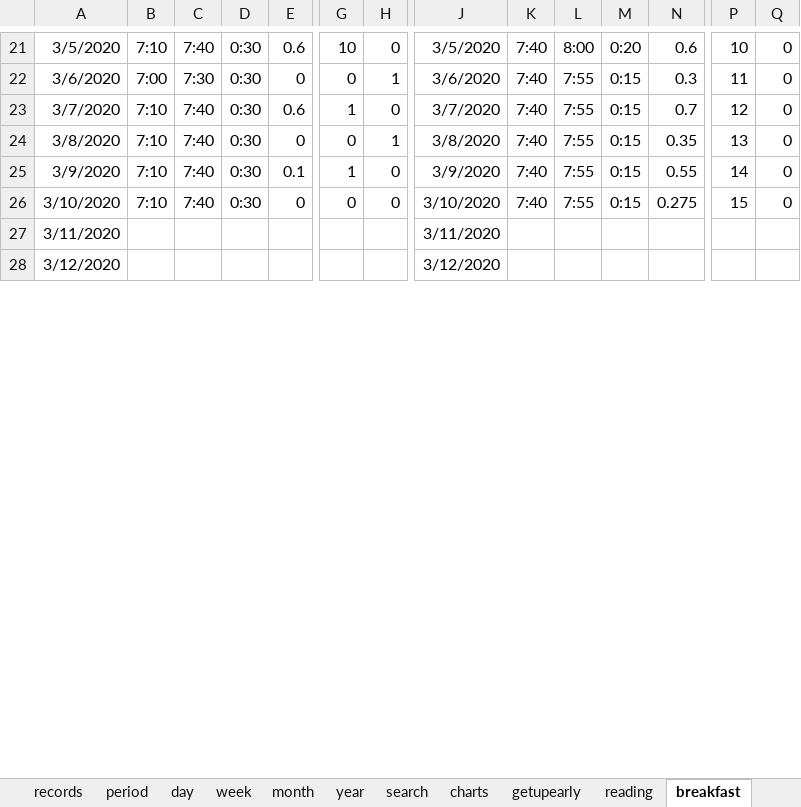
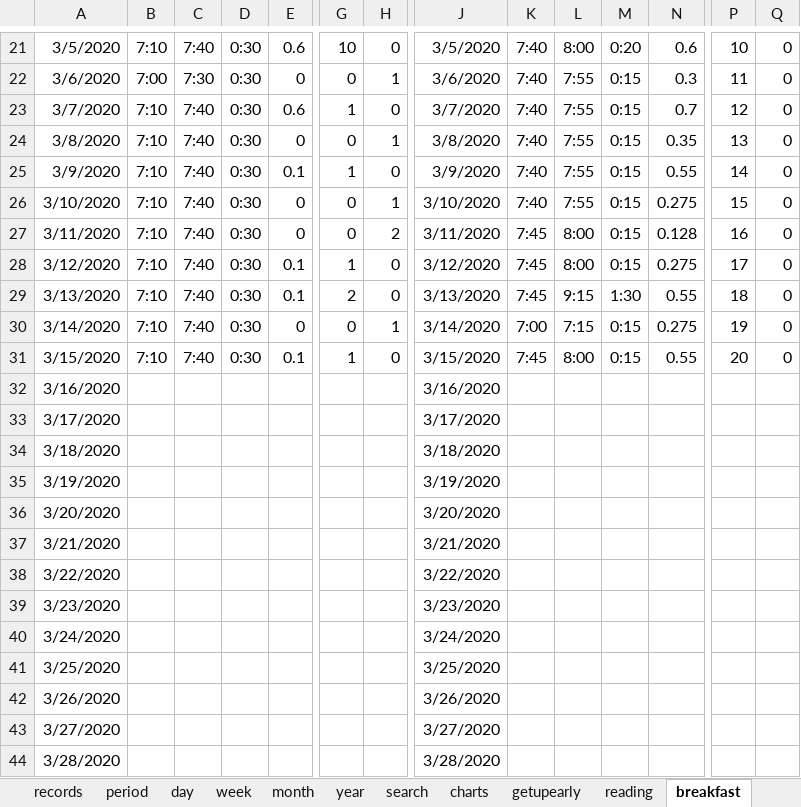
Before and after one commit to Gzhennaxia/Gzhennaxia.github.io, an Excel workbook: source/excel/Score.xlsx, sheet breakfast, drawn as a sheet; only a part is shown, gaps mark what is left out; values as stored, in another font and other column widths than the file's, no borders; table styles not drawn; addresses are those after the commit; rows hold the shown columns only; the diff covers the shown part only; the diff names each change by its address in the sheet, - before the commit and + after, or states it on an @@ line.

```diff
--- a/source/excel/Score.xlsx (sheet breakfast)
+++ b/source/excel/Score.xlsx (sheet breakfast)
-H26: 0
+H26: 1
-B27: (empty)
+B27: 7:10
-C27: (empty)
+C27: 7:40
-D27: (empty)
+D27: 0:30
-E27: (empty)
+E27: 0
-G27: (empty)
+G27: 0
-H27: (empty)
+H27: 2
-K27: (empty)
+K27: 7:45
-L27: (empty)
+L27: 8:00
-M27: (empty)
+M27: 0:15
-N27: (empty)
+N27: 0.128
-P27: (empty)
+P27: 16
-Q27: (empty)
+Q27: 0
+row 28: 3/12/2020 | 7:10 | 7:40 | 0:30 | 0.1 | 1 | 0 | 3/12/2020 | 7:45 | 8:00 | 0:15 | 0.275 | 17 | 0
+row 29: 3/13/2020 | 7:10 | 7:40 | 0:30 | 0.1 | 2 | 0 | 3/13/2020 | 7:45 | 9:15 | 1:30 | 0.55 | 18 | 0
+row 30: 3/14/2020 | 7:10 | 7:40 | 0:30 | 0 | 0 | 1 | 3/14/2020 | 7:00 | 7:15 | 0:15 | 0.275 | 19 | 0
+row 31: 3/15/2020 | 7:10 | 7:40 | 0:30 | 0.1 | 1 | 0 | 3/15/2020 | 7:45 | 8:00 | 0:15 | 0.55 | 20 | 0
+row 32: 3/16/2020 |  |  |  |  |  |  | 3/16/2020
+row 33: 3/17/2020 |  |  |  |  |  |  | 3/17/2020
+row 34: 3/18/2020 |  |  |  |  |  |  | 3/18/2020
+row 35: 3/19/2020 |  |  |  |  |  |  | 3/19/2020
+row 36: 3/20/2020 |  |  |  |  |  |  | 3/20/2020
-A37: 3/12/2020
+A37: 3/21/2020
-J37: 3/12/2020
+J37: 3/21/2020
+row 38: 3/22/2020 |  |  |  |  |  |  | 3/22/2020
+row 39: 3/23/2020 |  |  |  |  |  |  | 3/23/2020
+row 40: 3/24/2020 |  |  |  |  |  |  | 3/24/2020
+row 41: 3/25/2020 |  |  |  |  |  |  | 3/25/2020
+row 42: 3/26/2020 |  |  |  |  |  |  | 3/26/2020
+row 43: 3/27/2020 |  |  |  |  |  |  | 3/27/2020
+row 44: 3/28/2020 |  |  |  |  |  |  | 3/28/2020
```
Also changed, not shown: 6 added rows and 3 edited cells elsewhere in this sheet, sheet records, sheet period, sheet schedule, sheet lunch, sheet diner, sheet getupearly, 2 more sheets, formulas that keep their value, source/excel/ledger.xlsx, 6 other files.
